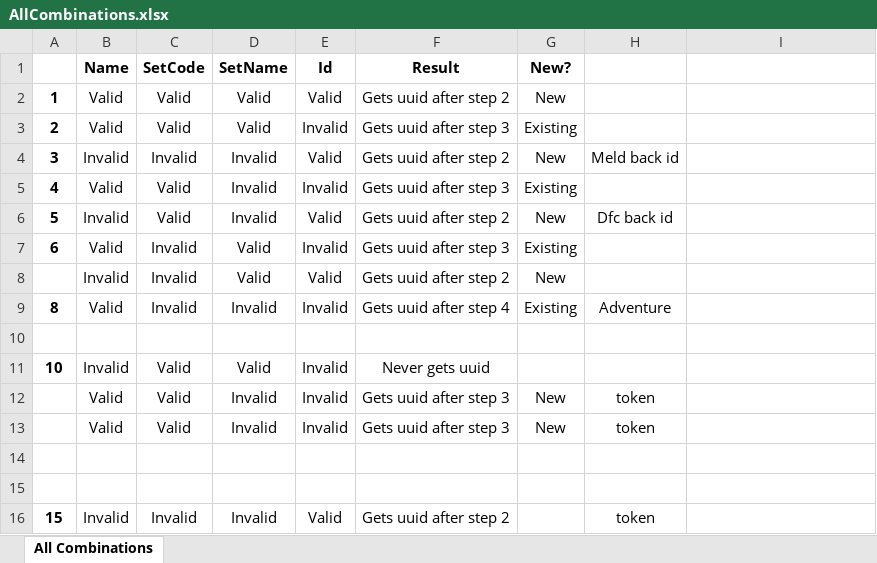
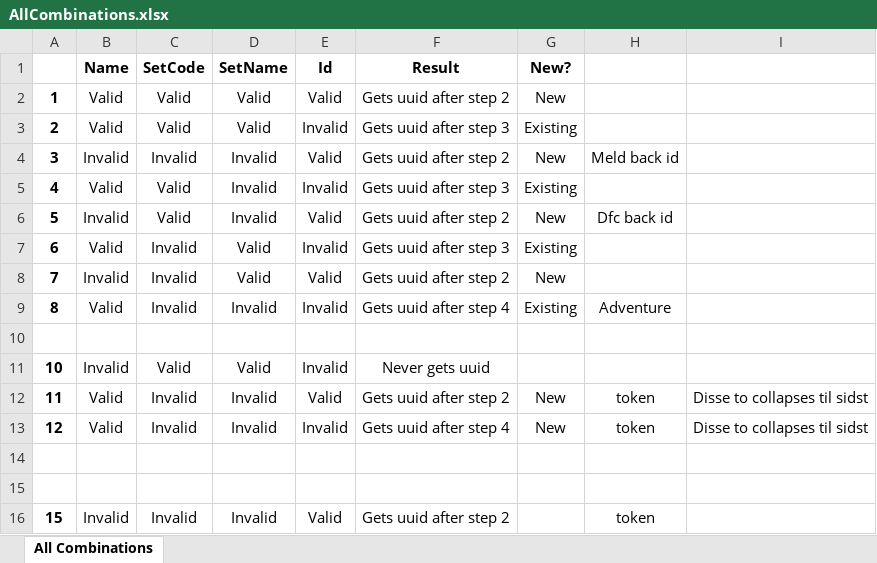
Before and after one commit to PsykoFant/CollectaMundo, an Excel workbook: CollectaMundo/TestFiles/AllCombinations.xlsx, sheet All Combinations, drawn as a sheet; values as stored, in another font and other column widths than the file's, no borders; the diff names each change by its address in the sheet, - before the commit and + after, or states it on an @@ line.

Commit message:
update

```diff
--- a/CollectaMundo/TestFiles/AllCombinations.xlsx (sheet All Combinations)
+++ b/CollectaMundo/TestFiles/AllCombinations.xlsx (sheet All Combinations)
-A8: (empty)
+A8: 7
-A12: (empty)
+A12: 11
-C12:C13 (SetCode): Valid
+C12:C13 (SetCode): Invalid
-E12 (Id): Invalid
+E12 (Id): Valid
-F12 (Result): Gets uuid after step 3
+F12 (Result): Gets uuid after step 2
-I12:I13: (empty)
+I12:I13: Disse to collapses til sidst
-A13: (empty)
+A13: 12
-F13 (Result): Gets uuid after step 3
+F13 (Result): Gets uuid after step 4
```
